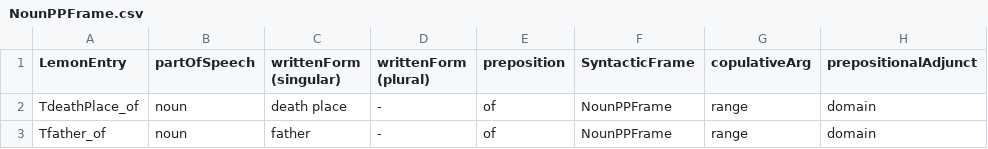
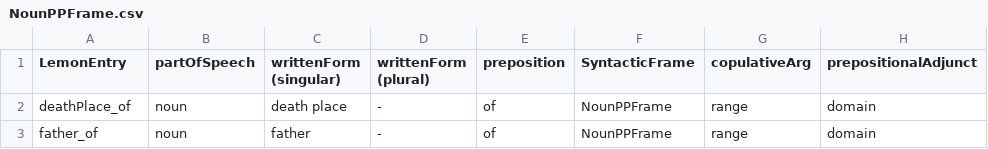
Before and after one commit to fazleh2010/Journal-Paper, a CSV file: lexicon/en/nouns/NounPPFrame.csv, drawn as a sheet; only a part is shown; the diff names each change by its address in the sheet, - before the commit and + after, or states it on an @@ line.

```diff
--- a/lexicon/en/nouns/NounPPFrame.csv
+++ b/lexicon/en/nouns/NounPPFrame.csv
-A2 (LemonEntry): TdeathPlace_of
+A2 (LemonEntry): deathPlace_of
-A3 (LemonEntry): Tfather_of
+A3 (LemonEntry): father_of
```
Also changed, not shown: 14 other files.
